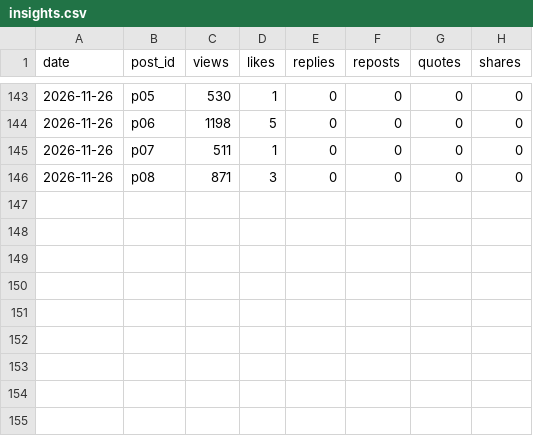
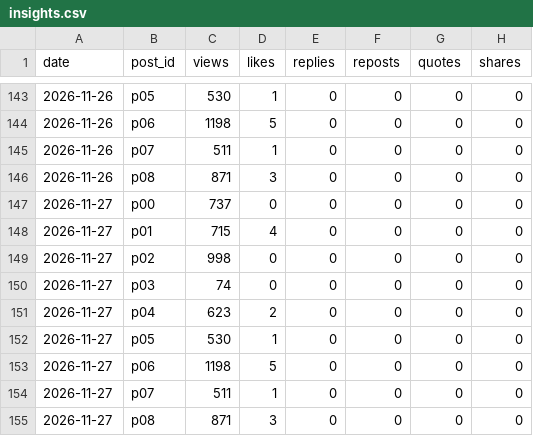
Before and after one commit to yusuke355/threads-bot, a CSV file: data/insights.csv, drawn as a sheet; only a part is shown, gaps mark what is left out; the diff names each change by its address in the sheet, - before the commit and + after, or states it on an @@ line.

Commit message:
insights

```diff
--- a/data/insights.csv
+++ b/data/insights.csv
+row 147: 2026-11-27 | p00 | 737 | 0 | 0 | 0 | 0 | 0
+row 148: 2026-11-27 | p01 | 715 | 4 | 0 | 0 | 0 | 0
+row 149: 2026-11-27 | p02 | 998 | 0 | 0 | 0 | 0 | 0
+row 150: 2026-11-27 | p03 | 74 | 0 | 0 | 0 | 0 | 0
+row 151: 2026-11-27 | p04 | 623 | 2 | 0 | 0 | 0 | 0
+row 152: 2026-11-27 | p05 | 530 | 1 | 0 | 0 | 0 | 0
+row 153: 2026-11-27 | p06 | 1198 | 5 | 0 | 0 | 0 | 0
+row 154: 2026-11-27 | p07 | 511 | 1 | 0 | 0 | 0 | 0
+row 155: 2026-11-27 | p08 | 871 | 3 | 0 | 0 | 0 | 0
```
Also changed, not shown: tenshoku/data/insights.csv.
